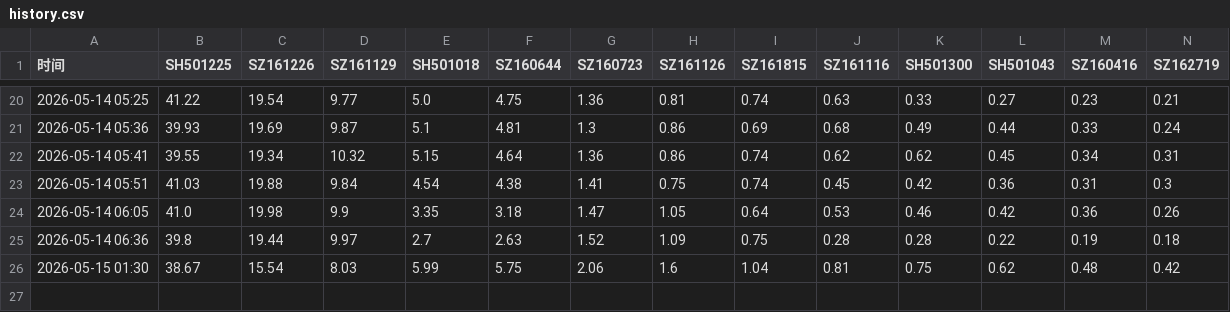
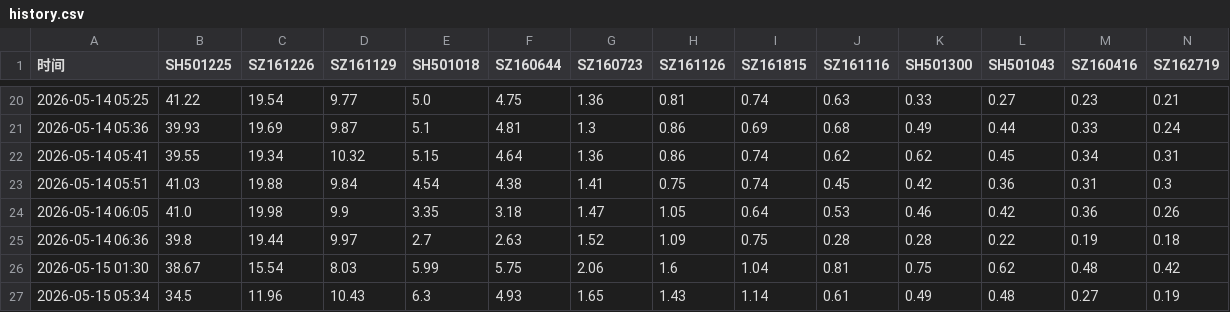
Before and after one commit to chao19900901/lof-monitor, a CSV file: history.csv, drawn as a sheet; only a part is shown, gaps mark what is left out; rows hold the shown columns only; the diff names each change by its address in the sheet, - before the commit and + after, or states it on an @@ line.

```diff
--- a/history.csv
+++ b/history.csv
+row 27: 2026-05-15 05:34 | 34.5 | 11.96 | 10.43 | 6.3 | 4.93 | 1.65 | 1.43 | 1.14 | 0.61 | 0.49 | 0.48 | 0.27 | 0.19
```
